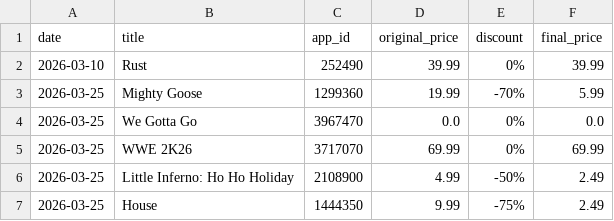
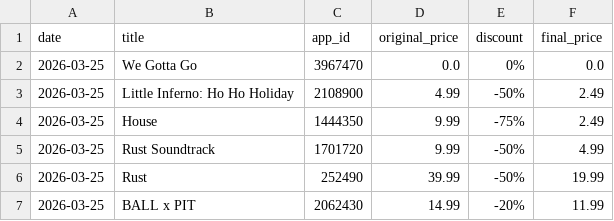
Before and after one commit to Jondrielle/Steam-Market-Analyzer, a CSV file: backend/price_history.csv, drawn as a sheet.

```diff
--- a/backend/price_history.csv
+++ b/backend/price_history.csv
@@ -1,7 +1,7 @@
 date,title,app_id,original_price,discount,final_price
-2026-03-10,Rust,252490,39.99,0%,39.99
-2026-03-25,Mighty Goose,1299360,19.99,-70%,5.99
 2026-03-25,We Gotta Go,3967470,0.0,0%,0.0
-2026-03-25,WWE 2K26,3717070,69.99,0%,69.99
 2026-03-25,Little Inferno: Ho Ho Holiday,2108900,4.99,-50%,2.49
 2026-03-25,House,1444350,9.99,-75%,2.49
+2026-03-25,Rust Soundtrack,1701720,9.99,-50%,4.99
+2026-03-25,Rust,252490,39.99,-50%,19.99
+2026-03-25,BALL x PIT,2062430,14.99,-20%,11.99
```
Also changed, not shown: 2 other files.
